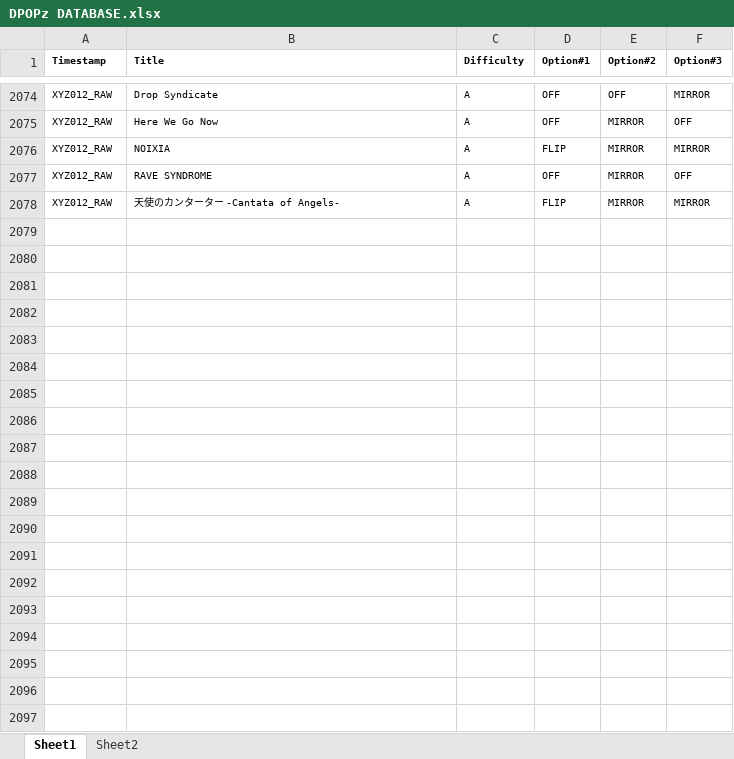
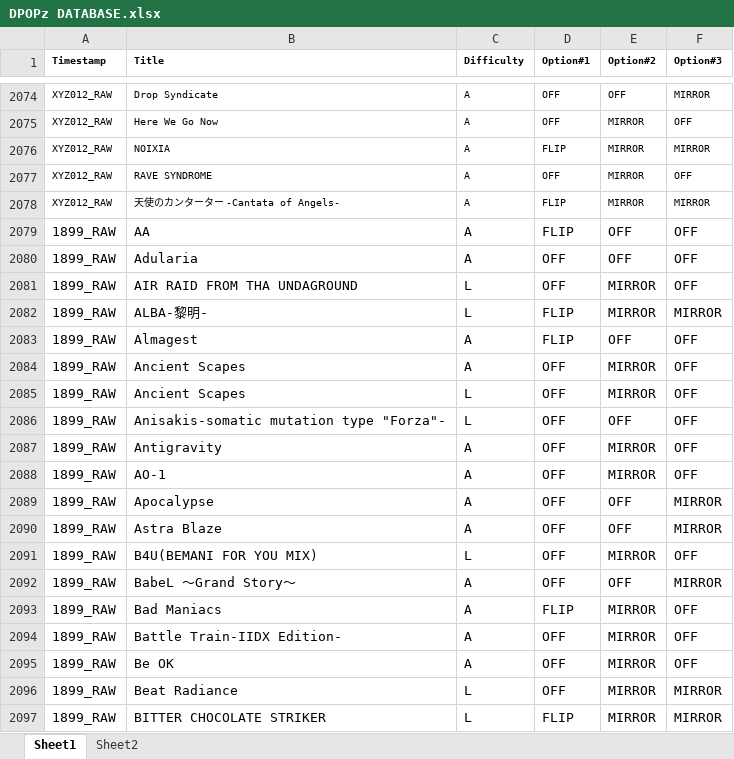
Before and after one commit to AvoteJ/dpoptionz, an Excel workbook: DPOPz DATABASE.xlsx, sheet Sheet1, drawn as a sheet; only a part is shown, gaps mark what is left out; values as stored, in another font and other column widths than the file's, no borders; the diff covers the shown part only; the diff names each change by its address in the sheet, - before the commit and + after, or states it on an @@ line.

Commit message:
Add files via upload

```diff
--- a/DPOPz DATABASE.xlsx (sheet Sheet1)
+++ b/DPOPz DATABASE.xlsx (sheet Sheet1)
+row 2079: 1899_RAW | AA | A | FLIP | OFF | OFF
+row 2080: 1899_RAW | Adularia | A | OFF | OFF | OFF
+row 2081: 1899_RAW | AIR RAID FROM THA UNDAGROUND | L | OFF | MIRROR | OFF
+row 2082: 1899_RAW | ALBA-黎明- | L | FLIP | MIRROR | MIRROR
+row 2083: 1899_RAW | Almagest | A | FLIP | OFF | OFF
+row 2084: 1899_RAW | Ancient Scapes | A | OFF | MIRROR | OFF
+row 2085: 1899_RAW | Ancient Scapes | L | OFF | MIRROR | OFF
+row 2086: 1899_RAW | Anisakis-somatic mutation type "Forza"- | L | OFF | OFF | OFF
+row 2087: 1899_RAW | Antigravity | A | OFF | MIRROR | OFF
+row 2088: 1899_RAW | AO-1 | A | OFF | MIRROR | OFF
+row 2089: 1899_RAW | Apocalypse | A | OFF | OFF | MIRROR
+row 2090: 1899_RAW | Astra Blaze | A | OFF | OFF | MIRROR
+row 2091: 1899_RAW | B4U(BEMANI FOR YOU MIX) | L | OFF | MIRROR | OFF
+row 2092: 1899_RAW | BabeL ～Grand Story～ | A | OFF | OFF | MIRROR
+row 2093: 1899_RAW | Bad Maniacs | A | FLIP | MIRROR | OFF
+row 2094: 1899_RAW | Battle Train-IIDX Edition- | A | OFF | MIRROR | OFF
+row 2095: 1899_RAW | Be OK | A | OFF | MIRROR | OFF
+row 2096: 1899_RAW | Beat Radiance | L | OFF | MIRROR | MIRROR
+row 2097: 1899_RAW | BITTER CHOCOLATE STRIKER | L | FLIP | MIRROR | MIRROR
```
Also changed, not shown: 260 added rows elsewhere in this sheet, sheet Sheet2.
